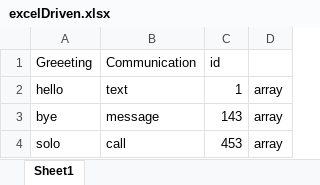
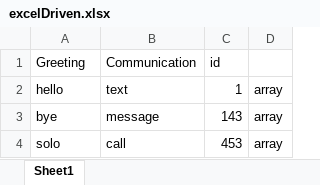
Before and after one commit to gregsmith446/excelToJavaArrayWithDataProvider, an Excel workbook: excelDriven.xlsx, sheet Sheet1, drawn as a sheet; values as stored, in another font and other column widths than the file's, no borders; charts and pictures not drawn; the diff names each change by its address in the sheet, - before the commit and + after, or states it on an @@ line.

Commit message:
completed video 45 - working version of data provider code used to run testNG tests

```diff
--- a/excelDriven.xlsx (sheet Sheet1)
+++ b/excelDriven.xlsx (sheet Sheet1)
-A1: Greeeting
+A1: Greeting
```
Also changed, not shown: 3 other files.
